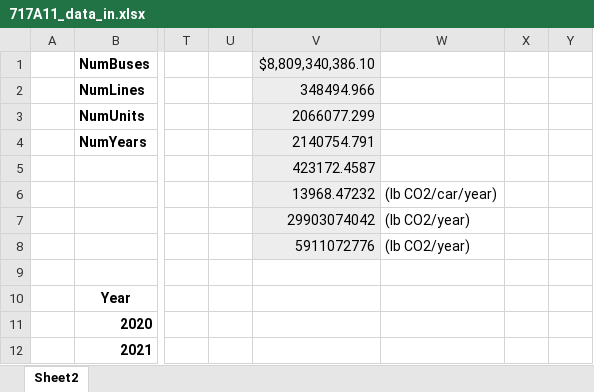
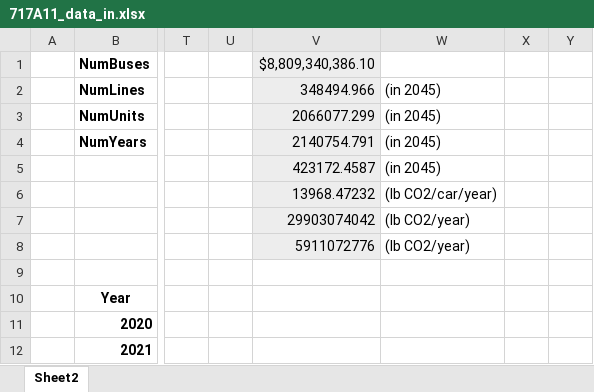
Before and after one commit to jawessel/ENV717A11, an Excel workbook: 717A11_data_in.xlsx, sheet Sheet2, drawn as a sheet; only a part is shown, gaps mark what is left out; values as stored, in another font and other column widths than the file's, no borders; the diff names each change by its address in the sheet, - before the commit and + after, or states it on an @@ line.

Commit message:
Update 717A11_data_in.xlsx

```diff
--- a/717A11_data_in.xlsx (sheet Sheet2)
+++ b/717A11_data_in.xlsx (sheet Sheet2)
-W2:W5: (empty)
+W2:W5: (in 2045)
```
